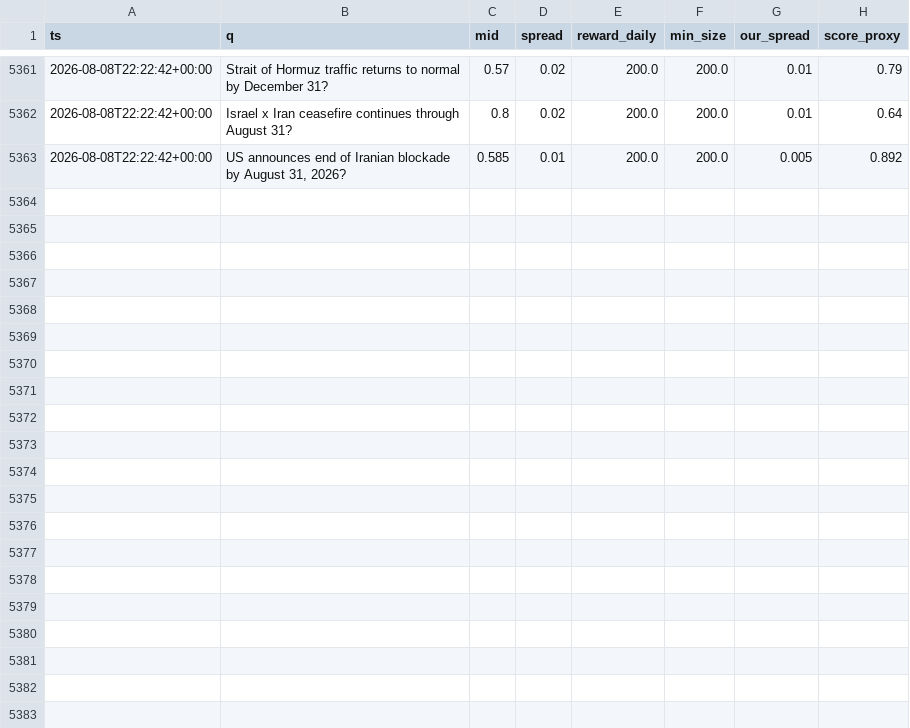
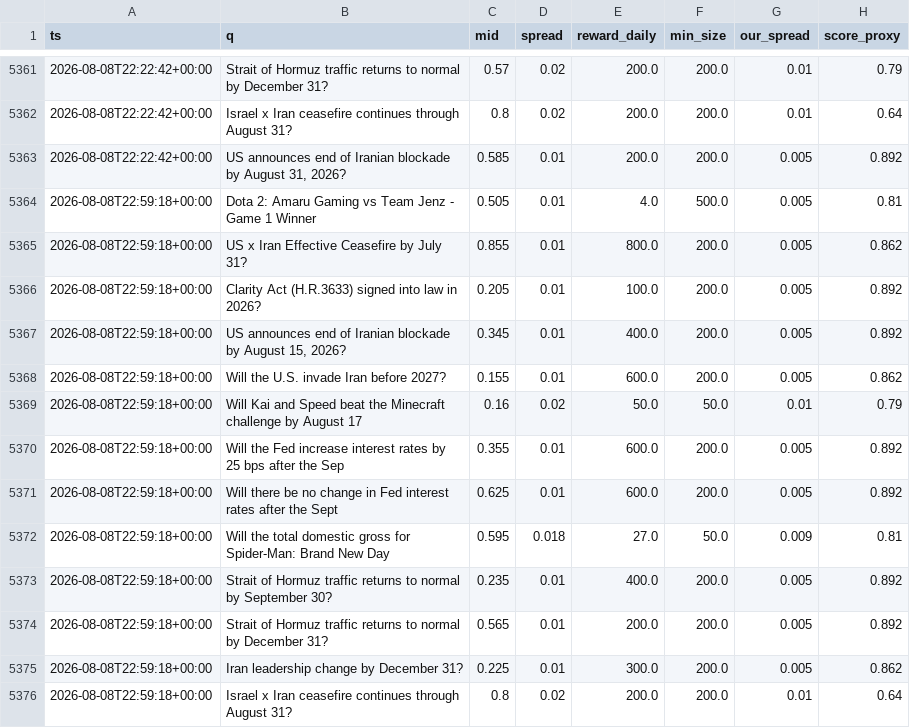
Before and after one commit to Savi-Swar/desk, a CSV file: collected/maker_book.csv, drawn as a sheet; only a part is shown, gaps mark what is left out.

```diff
--- a/collected/maker_book.csv
+++ b/collected/maker_book.csv
@@ -5363 +5363,14 @@ ts,q,mid,spread,reward_daily,min_size,our_spread,score_proxy
 2026-08-08T22:22:42+00:00,"US announces end of Iranian blockade by August 31, 2026?",0.585,0.01,200.0,200.0,0.005,0.892
+2026-08-08T22:59:18+00:00,Dota 2: Amaru Gaming vs Team Jenz - Game 1 Winner,0.505,0.01,4.0,500.0,0.005,0.81
+2026-08-08T22:59:18+00:00,US x Iran Effective Ceasefire by July 31?,0.855,0.01,800.0,200.0,0.005,0.862
+2026-08-08T22:59:18+00:00,Clarity Act (H.R.3633) signed into law in 2026?,0.205,0.01,100.0,200.0,0.005,0.892
+2026-08-08T22:59:18+00:00,"US announces end of Iranian blockade by August 15, 2026?",0.345,0.01,400.0,200.0,0.005,0.892
+2026-08-08T22:59:18+00:00,Will the U.S. invade Iran before 2027?,0.155,0.01,600.0,200.0,0.005,0.862
+2026-08-08T22:59:18+00:00,Will Kai and Speed beat the Minecraft challenge by August 17,0.16,0.02,50.0,50.0,0.01,0.79
+2026-08-08T22:59:18+00:00,Will the Fed increase interest rates by 25 bps after the Sep,0.355,0.01,600.0,200.0,0.005,0.892
+2026-08-08T22:59:18+00:00,Will there be no change in Fed interest rates after the Sept,0.625,0.01,600.0,200.0,0.005,0.892
+2026-08-08T22:59:18+00:00,Will the total domestic gross for Spider-Man: Brand New Day ,0.595,0.018,27.0,50.0,0.009,0.81
+2026-08-08T22:59:18+00:00,Strait of Hormuz traffic returns to normal by September 30?,0.235,0.01,400.0,200.0,0.005,0.892
+2026-08-08T22:59:18+00:00,Strait of Hormuz traffic returns to normal by December 31?,0.565,0.01,200.0,200.0,0.005,0.892
+2026-08-08T22:59:18+00:00,Iran leadership change by December 31?,0.225,0.01,300.0,200.0,0.005,0.862
+2026-08-08T22:59:18+00:00,Israel x Iran ceasefire continues through August 31?,0.8,0.02,200.0,200.0,0.01,0.64
```
Also changed, not shown: collected/maker_net.csv, collected/maker_net3.csv, 1 other file.
